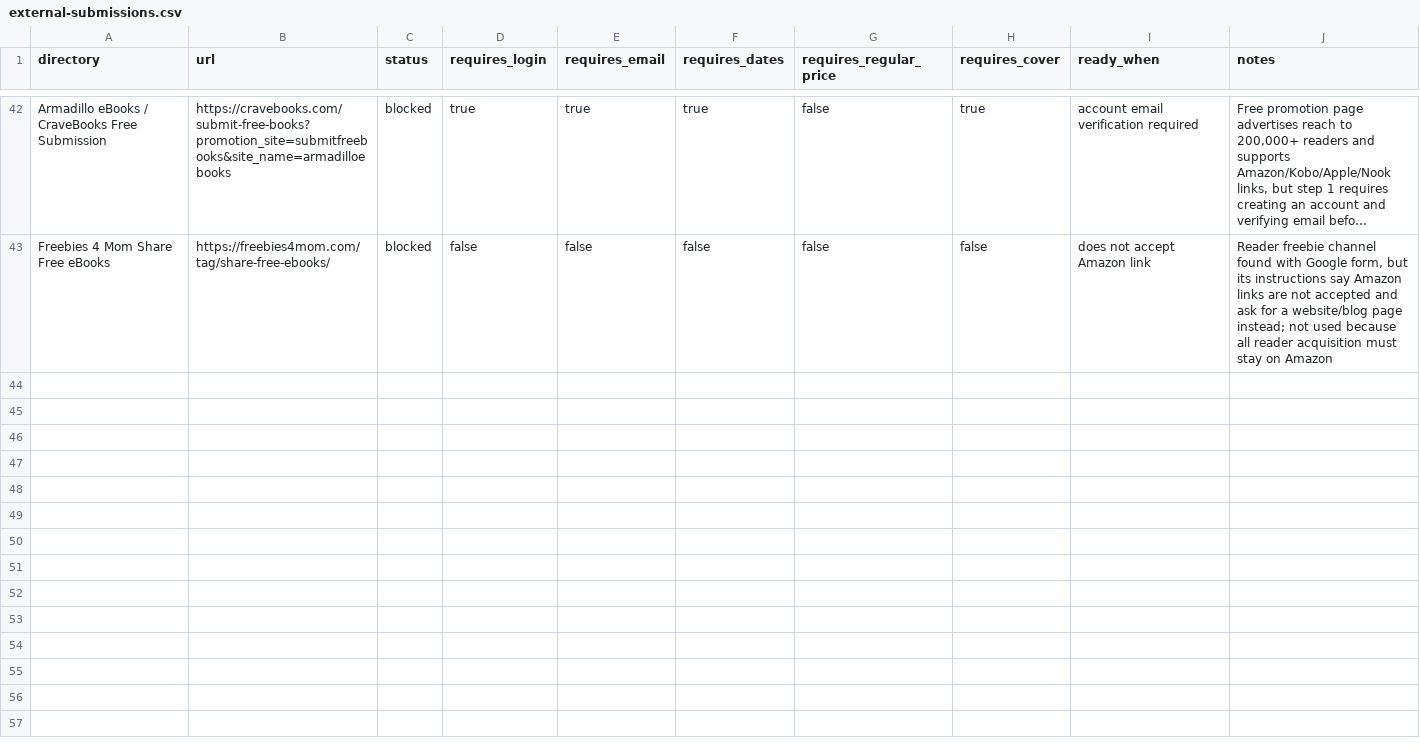
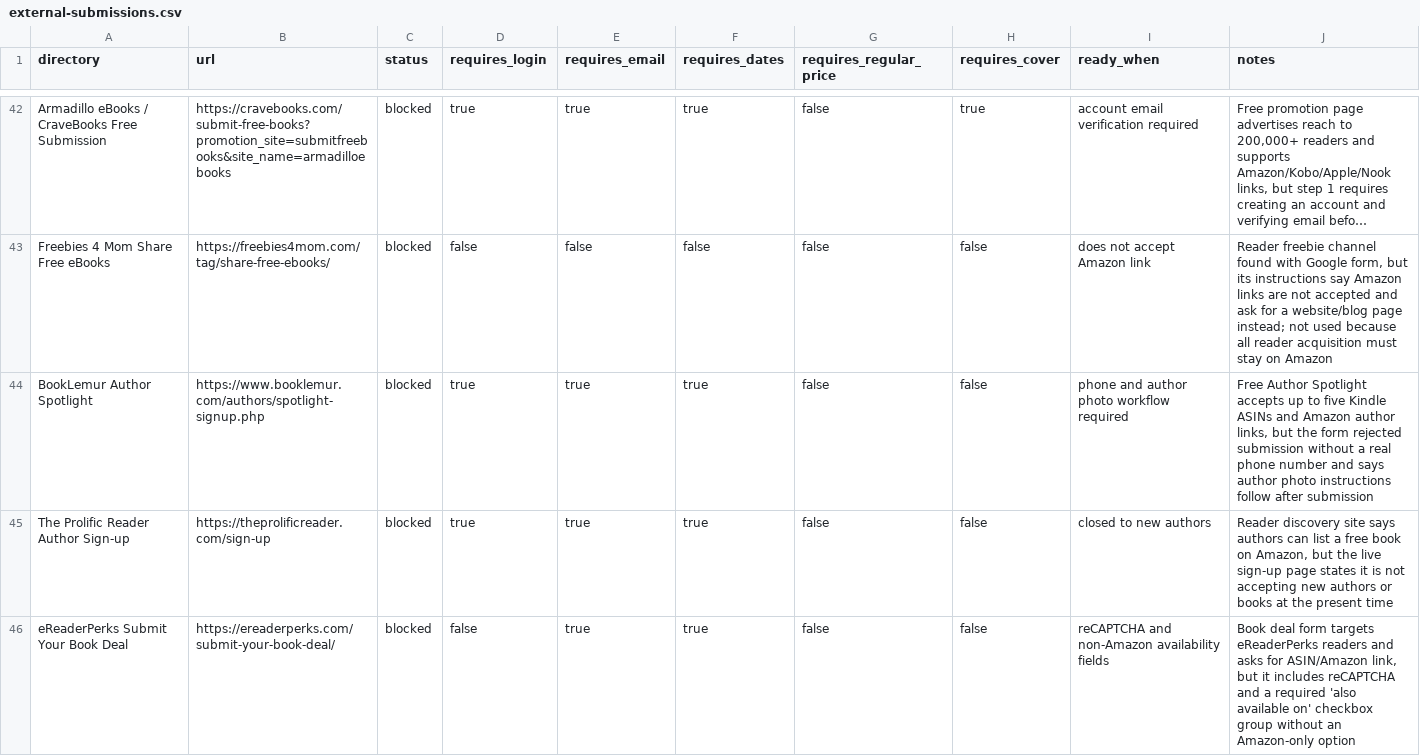
Before and after one commit to arisnachy/la-novena-raiz-gratis, a CSV file: external-submissions.csv, drawn as a sheet; only a part is shown, gaps mark what is left out; long unchanged cells end in …; the diff names each change by its address in the sheet, - before the commit and + after, or states it on an @@ line.

```diff
--- a/external-submissions.csv
+++ b/external-submissions.csv
+row 44: BookLemur Author Spotlight | https://www.booklemur.com/authors/spotlight-signup.php | blocked | true | true | true | false | false | phone and author photo workflow required | Free Author Spotlight accepts up to five Kindle ASINs and Amazon author links, but the form rejected submission without a real phone number and says author photo instructions follow after submission
+row 45: The Prolific Reader Author Sign-up | https://theprolificreader.com/sign-up | blocked | true | true | true | false | false | closed to new authors | Reader discovery site says authors can list a free book on Amazon, but the live sign-up page states it is not accepting new authors or books at the present time
+row 46: eReaderPerks Submit Your Book Deal | https://ereaderperks.com/submit-your-book-deal/ | blocked | false | true | true | false | false | reCAPTCHA and non-Amazon availability fields | Book deal form targets eReaderPerks readers and asks for ASIN/Amazon link, but it includes reCAPTCHA and a required 'also available on' checkbox group without an Amazon-only option
```
Also changed, not shown: 2 other files.
